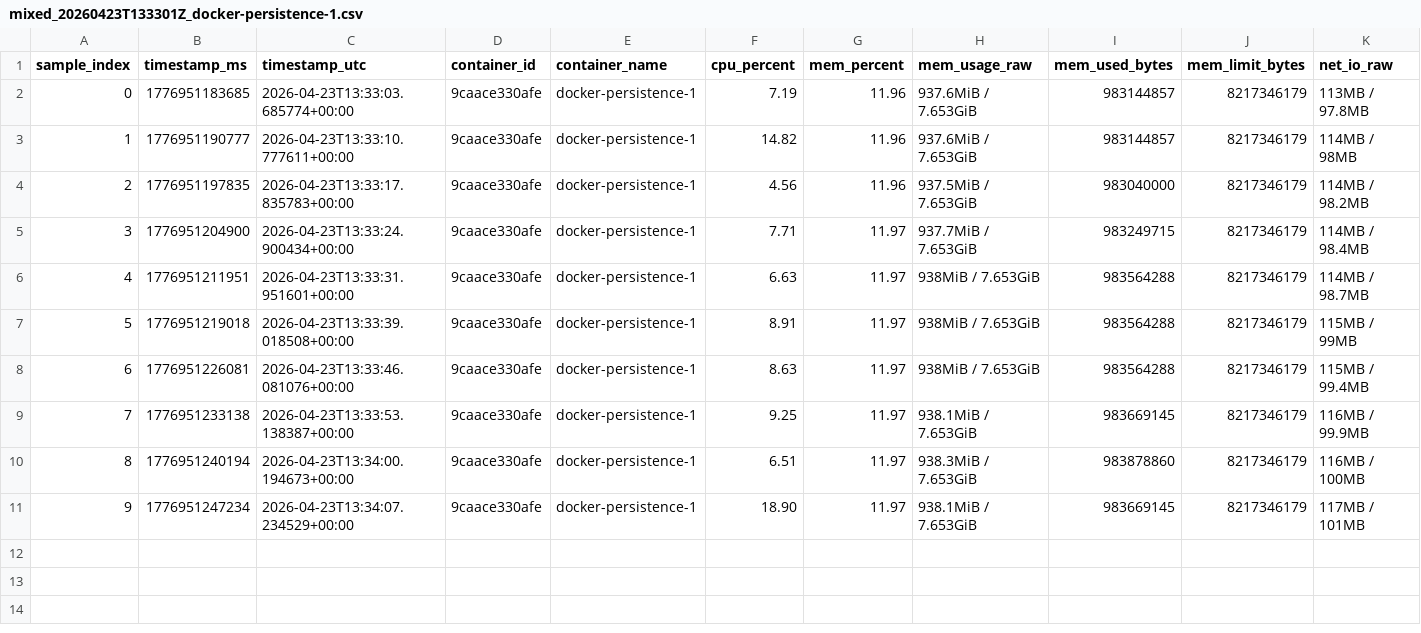
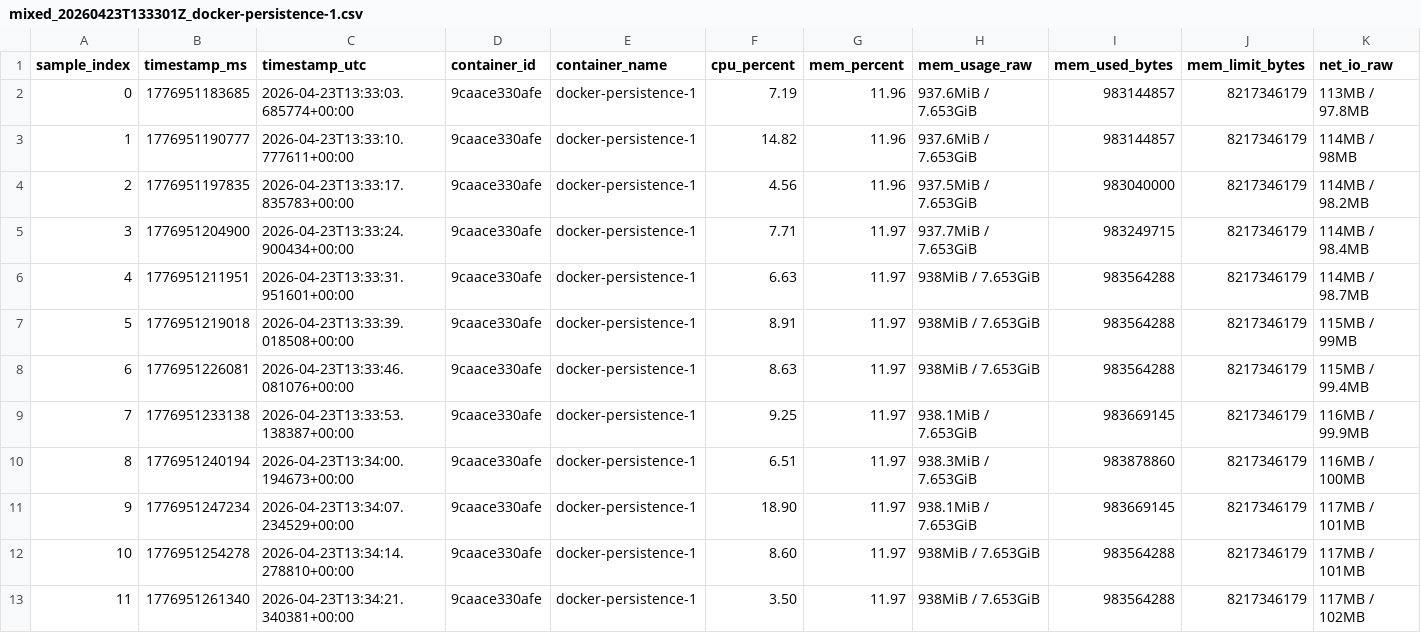
Before and after one commit to Not-Nimna/TeaStore, a CSV file: results/raw/mixed/resources/mixed_20260423T133301Z_docker-persistence-1.csv, drawn as a sheet; only a part is shown; rows hold the shown columns only; the diff names each change by its address in the sheet, - before the commit and + after, or states it on an @@ line.

```diff
--- a/results/raw/mixed/resources/mixed_20260423T133301Z_docker-persistence-1.csv
+++ b/results/raw/mixed/resources/mixed_20260423T133301Z_docker-persistence-1.csv
+row 12: 10 | 1776951254278 | 2026-04-23T13:34:14.278810+00:00 | 9caace330afe | docker-persistence-1 | 8.60 | 11.97 | 938MiB / 7.653GiB | 983564288 | 8217346179 | 117MB / 101MB
+row 13: 11 | 1776951261340 | 2026-04-23T13:34:21.340381+00:00 | 9caace330afe | docker-persistence-1 | 3.50 | 11.97 | 938MiB / 7.653GiB | 983564288 | 8217346179 | 117MB / 102MB
```
Also changed, not shown: results/raw/mixed/resources/mixed_20260423T133301Z_combined.csv, results/raw/mixed/resources/mixed_20260423T133301Z_docker-image-1.csv, 6 other files.
